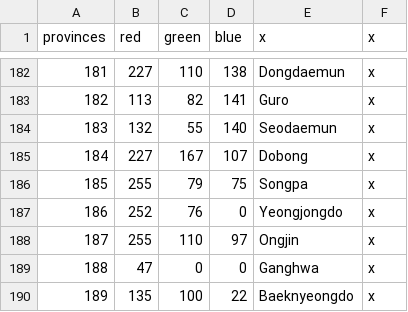
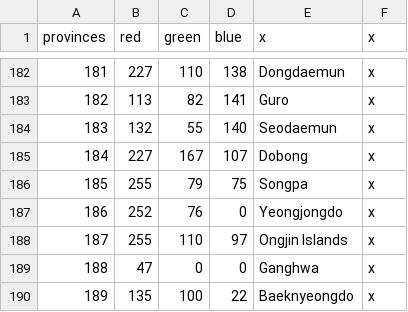
Before and after one commit to soregi/Fallen-Skyscraper, a CSV file: Falen/map/definition.csv, drawn as a sheet; only a part is shown, gaps mark what is left out.

```diff
--- a/Falen/map/definition.csv
+++ b/Falen/map/definition.csv
@@ -187,3 +187,3 @@ provinces;red;green;blue;x;x
 186;252;76;0;Yeongjongdo;x
-187;255;110;97;Ongjin;x
+187;255;110;97;Ongjin Islands;x
 188;47;0;0;Ganghwa;x
```
Also changed, not shown: 8 other files.
